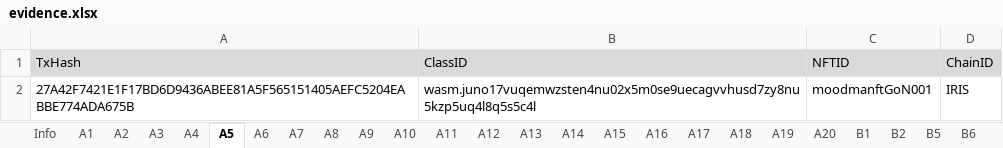
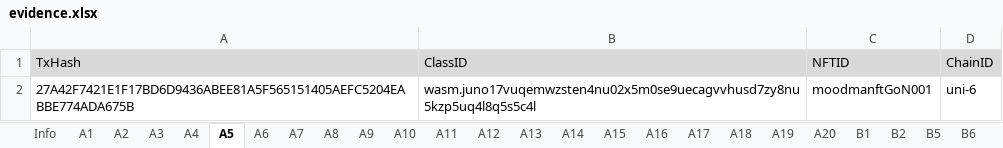
Before and after one commit to game-of-nfts/gon-evidence, an Excel workbook: Boblev999/evidence.xlsx, sheet A5, drawn as a sheet; values as stored, in another font and other column widths than the file's, no borders; the diff names each change by its address in the sheet, - before the commit and + after, or states it on an @@ line.

```diff
--- a/Boblev999/evidence.xlsx (sheet A5)
+++ b/Boblev999/evidence.xlsx (sheet A5)
-D2 (ChainID): IRIS
+D2 (ChainID): uni-6
```
Also changed, not shown: sheet A3, sheet A4, sheet A6, sheet Info.
